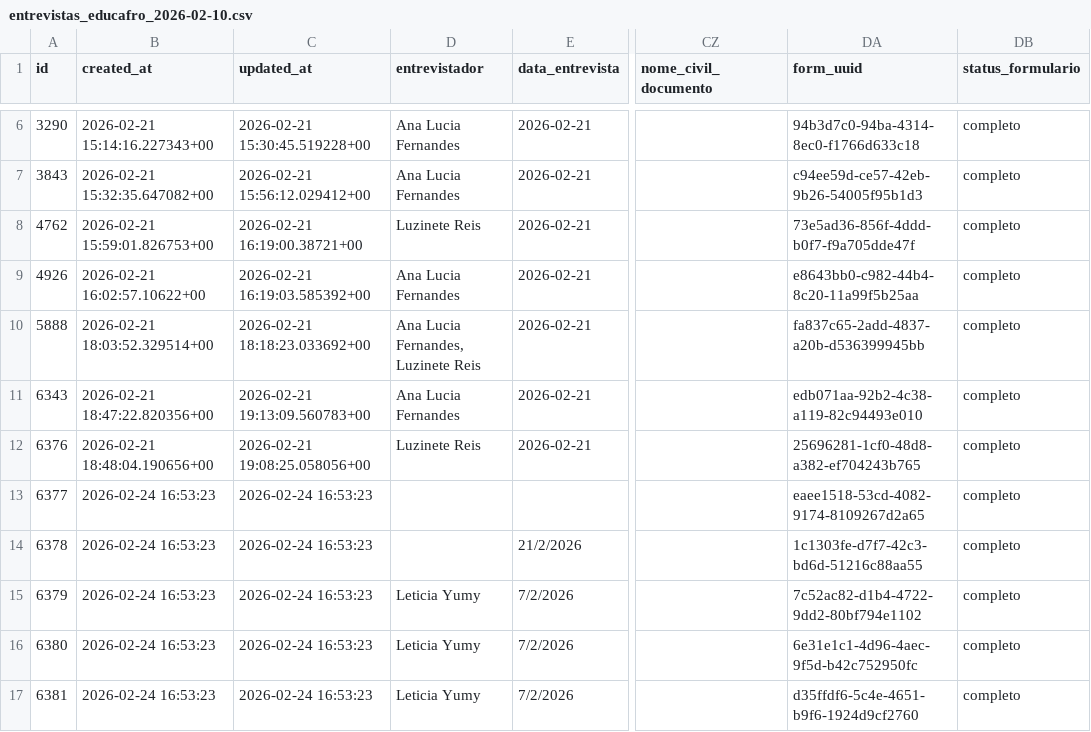
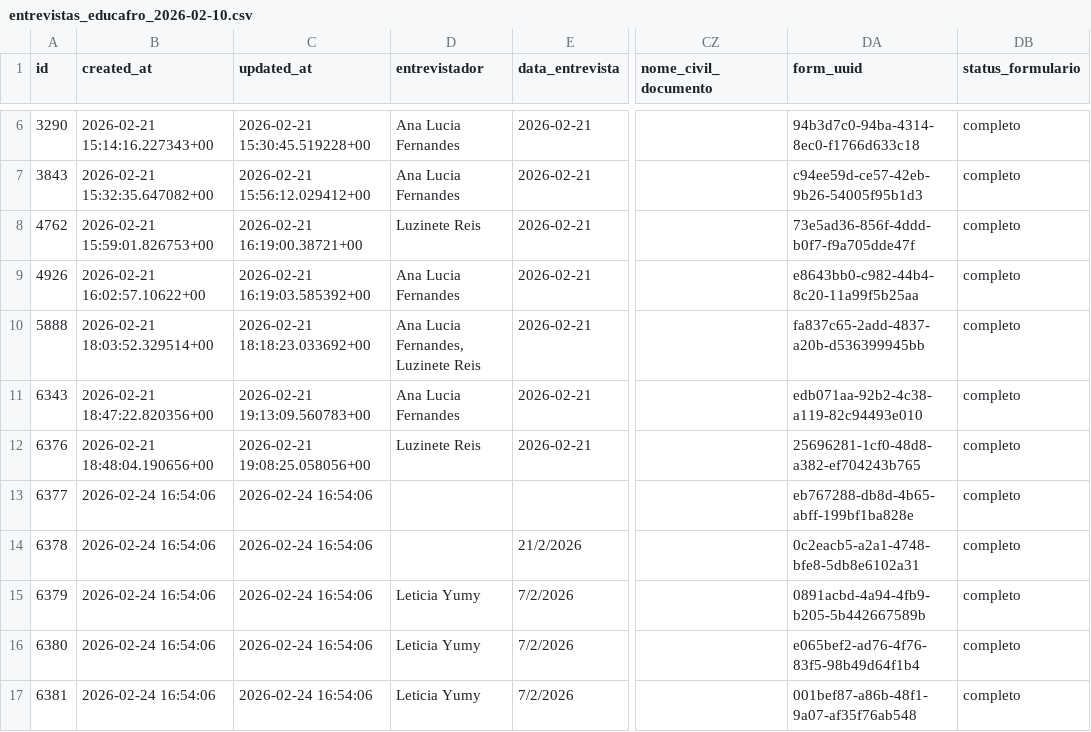
Before and after one commit to hericmr/dados_educafro_2026, a CSV file: entrevistas_educafro_2026-02-10.csv, drawn as a sheet; only a part is shown, gaps mark what is left out; the diff names each change by its address in the sheet, - before the commit and + after, or states it on an @@ line.

```diff
--- a/entrevistas_educafro_2026-02-10.csv
+++ b/entrevistas_educafro_2026-02-10.csv
-B13:B17 (created_at): 2026-02-24 16:53:23
+B13:B17 (created_at): 2026-02-24 16:54:06
-C13:C17 (updated_at): 2026-02-24 16:53:23
+C13:C17 (updated_at): 2026-02-24 16:54:06
-DA13 (form_uuid): eaee1518-53cd-4082-9174-8109267d2a65
+DA13 (form_uuid): eb767288-db8d-4b65-abff-199bf1ba828e
-DA14 (form_uuid): 1c1303fe-d7f7-42c3-bd6d-51216c88aa55
+DA14 (form_uuid): 0c2eacb5-a2a1-4748-bfe8-5db8e6102a31
-DA15 (form_uuid): 7c52ac82-d1b4-4722-9dd2-80bf794e1102
+DA15 (form_uuid): 0891acbd-4a94-4fb9-b205-5b442667589b
-DA16 (form_uuid): 6e31e1c1-4d96-4aec-9f5d-b42c752950fc
+DA16 (form_uuid): e065bef2-ad76-4f76-83f5-98b49d64f1b4
-DA17 (form_uuid): d35ffdf6-5c4e-4651-b9f6-1924d9cf2760
+DA17 (form_uuid): 001bef87-a86b-48f1-9a07-af35f76ab548
```
Also changed, not shown: 1 other file.
